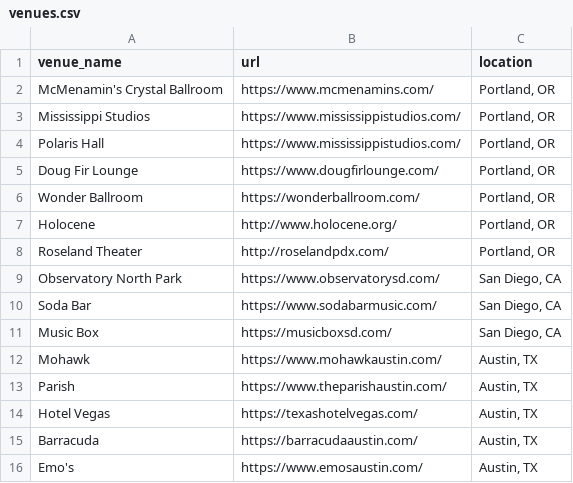
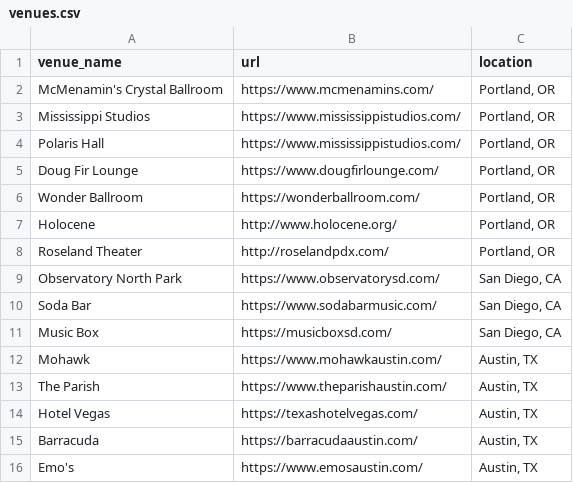
Before and after one commit to samifriedrich/showquester, a CSV file: venues.csv, drawn as a sheet.

Commit message:
changed one venue name

```diff
--- a/venues.csv
+++ b/venues.csv
@@ -12,3 +12,3 @@ Music Box,https://musicboxsd.com/,"San Diego, CA"
 Mohawk,https://www.mohawkaustin.com/,"Austin, TX"
-Parish,https://www.theparishaustin.com/,"Austin, TX"
+The Parish,https://www.theparishaustin.com/,"Austin, TX"
 Hotel Vegas,https://texashotelvegas.com/,"Austin, TX"
```
